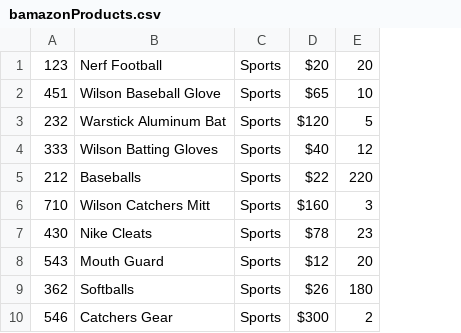
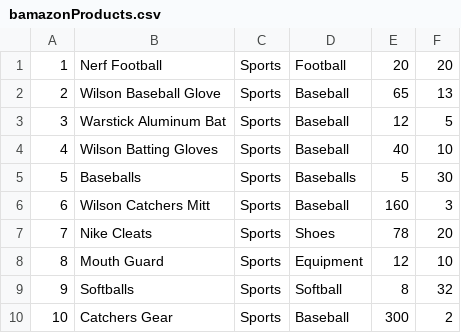
Before and after one commit to nickvolkert/bamazon, a CSV file: bamazonProducts.csv, drawn as a sheet; removed rows and columns are numbered as before the commit, all else as after; the diff names each change by its address in the sheet, - before the commit and + after, or states it on an @@ line.

```diff
--- a/bamazonProducts.csv
+++ b/bamazonProducts.csv
-column A, rows 1-10: 123 | 451 | 232 | 333 | 212 | 710 | 430 | 543 | 362 | 546
+column A, rows 1-10: 1 | 2 | 3 | 4 | 5 | 6 | 7 | 8 | 9 | 10
-column D, rows 1-10: $20 | $65 | $120 | $40 | $22 | $160 | $78 | $12 | $26 | $300
+column D, rows 1-10: Football | Baseball | Baseball | Baseball | Baseballs | Baseball | Shoes | Equipment | Softball | Baseball
+column E, rows 1-10: 20 | 65 | 12 | 40 | 5 | 160 | 78 | 12 | 8 | 300
-F2: 10
+F2: 13
-F4: 12
+F4: 10
-F5: 220
+F5: 30
-F7: 23
+F7: 20
-F8: 20
+F8: 10
-F9: 180
+F9: 32
```
Also changed, not shown: 1 other file.
